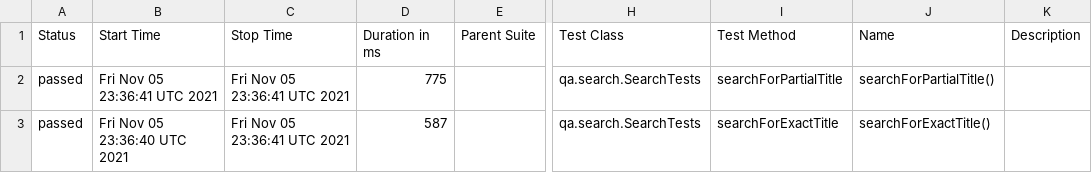
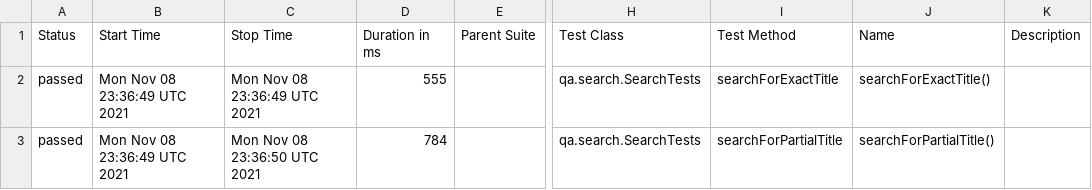
Before and after one commit to reinaldorossetti/playwright-kotlin-junit5, a CSV file: chrome/data/suites.csv, drawn as a sheet; only a part is shown, gaps mark what is left out; the diff names each change by its address in the sheet, - before the commit and + after, or states it on an @@ line.

```diff
--- a/chrome/data/suites.csv
+++ b/chrome/data/suites.csv
-B2 (Start Time): Fri Nov 05 23:36:41 UTC 2021
+B2 (Start Time): Mon Nov 08 23:36:49 UTC 2021
-C2 (Stop Time): Fri Nov 05 23:36:41 UTC 2021
+C2 (Stop Time): Mon Nov 08 23:36:49 UTC 2021
-D2 (Duration in ms): 775
+D2 (Duration in ms): 555
-I2 (Test Method): searchForPartialTitle
+I2 (Test Method): searchForExactTitle
-J2 (Name): searchForPartialTitle()
+J2 (Name): searchForExactTitle()
-B3 (Start Time): Fri Nov 05 23:36:40 UTC 2021
+B3 (Start Time): Mon Nov 08 23:36:49 UTC 2021
-C3 (Stop Time): Fri Nov 05 23:36:41 UTC 2021
+C3 (Stop Time): Mon Nov 08 23:36:50 UTC 2021
-D3 (Duration in ms): 587
+D3 (Duration in ms): 784
-I3 (Test Method): searchForExactTitle
+I3 (Test Method): searchForPartialTitle
-J3 (Name): searchForExactTitle()
+J3 (Name): searchForPartialTitle()
```
Also changed, not shown: 17 other files.
